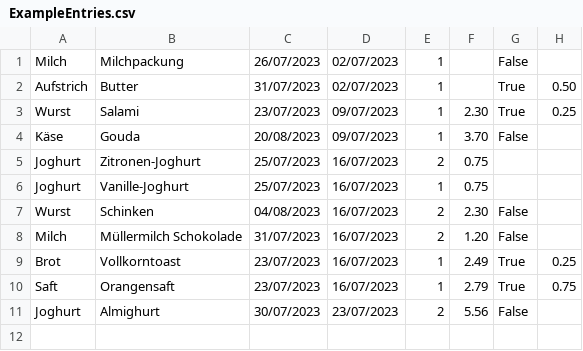
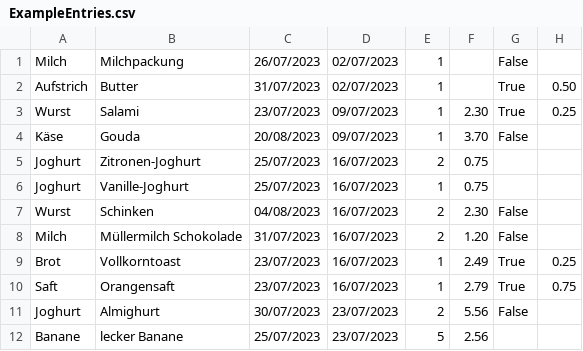
Before and after one commit to ToniMahojoni/Consume-Now-Food-Tracker, a CSV file: ConsumeNow/Database/Data/ExampleEntries.csv, drawn as a sheet.

```diff
--- a/ConsumeNow/Database/Data/ExampleEntries.csv
+++ b/ConsumeNow/Database/Data/ExampleEntries.csv
@@ -11 +11,2 @@ Saft,Orangensaft,23/07/2023,16/07/2023,1,2.79,True,0.75
 Joghurt,Almighurt,30/07/2023,23/07/2023,2,5.56,False,
+Banane,lecker Banane,25/07/2023,23/07/2023,5,2.56
```
Also changed, not shown: 3 other files.
